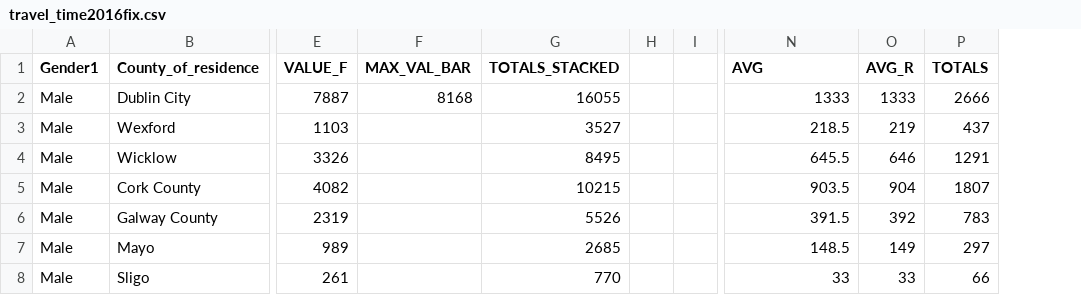
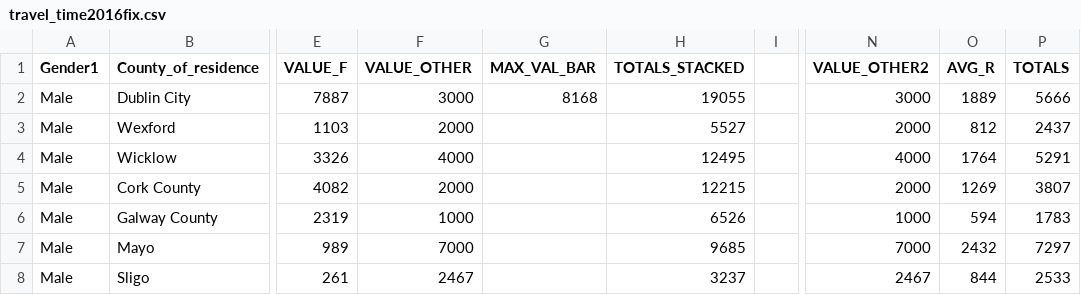
Before and after one commit to mcc03/Starter-P5-Folder, a CSV file: classes/introToClasses/stackedBar/data/travel_time2016fix.csv, drawn as a sheet; only a part is shown, gaps mark what is left out; removed rows and columns are numbered as before the commit, all else as after; the diff names each change by its address in the sheet, - before the commit and + after, or states it on an @@ line.

Commit message:
Check classes for hardcoded lines and replace them if possible. Added new data to csv for testing.

```diff
--- a/classes/introToClasses/stackedBar/data/travel_time2016fix.csv
+++ b/classes/introToClasses/stackedBar/data/travel_time2016fix.csv
+column F (VALUE_OTHER), rows 2-8: 3000 | 2000 | 4000 | 2000 | 1000 | 7000 | 2467
-column H, empty
-N1: AVG
+N1: VALUE_OTHER2
-H2 (TOTALS_STACKED): 16055
+H2 (TOTALS_STACKED): 19055
-N2 (VALUE_OTHER2): 1333
+N2 (VALUE_OTHER2): 3000
-O2 (AVG_R): 1333
+O2 (AVG_R): 1889
-P2 (TOTALS): 2666
+P2 (TOTALS): 5666
-H3 (TOTALS_STACKED): 3527
+H3 (TOTALS_STACKED): 5527
-N3 (VALUE_OTHER2): 218.5
+N3 (VALUE_OTHER2): 2000
-O3 (AVG_R): 219
+O3 (AVG_R): 812
-P3 (TOTALS): 437
+P3 (TOTALS): 2437
-H4 (TOTALS_STACKED): 8495
+H4 (TOTALS_STACKED): 12495
-N4 (VALUE_OTHER2): 645.5
+N4 (VALUE_OTHER2): 4000
-O4 (AVG_R): 646
+O4 (AVG_R): 1764
-P4 (TOTALS): 1291
+P4 (TOTALS): 5291
-H5 (TOTALS_STACKED): 10215
+H5 (TOTALS_STACKED): 12215
-N5 (VALUE_OTHER2): 903.5
+N5 (VALUE_OTHER2): 2000
-O5 (AVG_R): 904
+O5 (AVG_R): 1269
-P5 (TOTALS): 1807
+P5 (TOTALS): 3807
-H6 (TOTALS_STACKED): 5526
+H6 (TOTALS_STACKED): 6526
-N6 (VALUE_OTHER2): 391.5
+N6 (VALUE_OTHER2): 1000
-O6 (AVG_R): 392
+O6 (AVG_R): 594
-P6 (TOTALS): 783
+P6 (TOTALS): 1783
-H7 (TOTALS_STACKED): 2685
+H7 (TOTALS_STACKED): 9685
-N7 (VALUE_OTHER2): 148.5
+N7 (VALUE_OTHER2): 7000
-O7 (AVG_R): 149
+O7 (AVG_R): 2432
-P7 (TOTALS): 297
+P7 (TOTALS): 7297
-H8 (TOTALS_STACKED): 770
+H8 (TOTALS_STACKED): 3237
-N8 (VALUE_OTHER2): 33
+N8 (VALUE_OTHER2): 2467
-O8 (AVG_R): 33
+O8 (AVG_R): 844
-P8 (TOTALS): 66
+P8 (TOTALS): 2533
```
Also changed, not shown: 7 other files.
